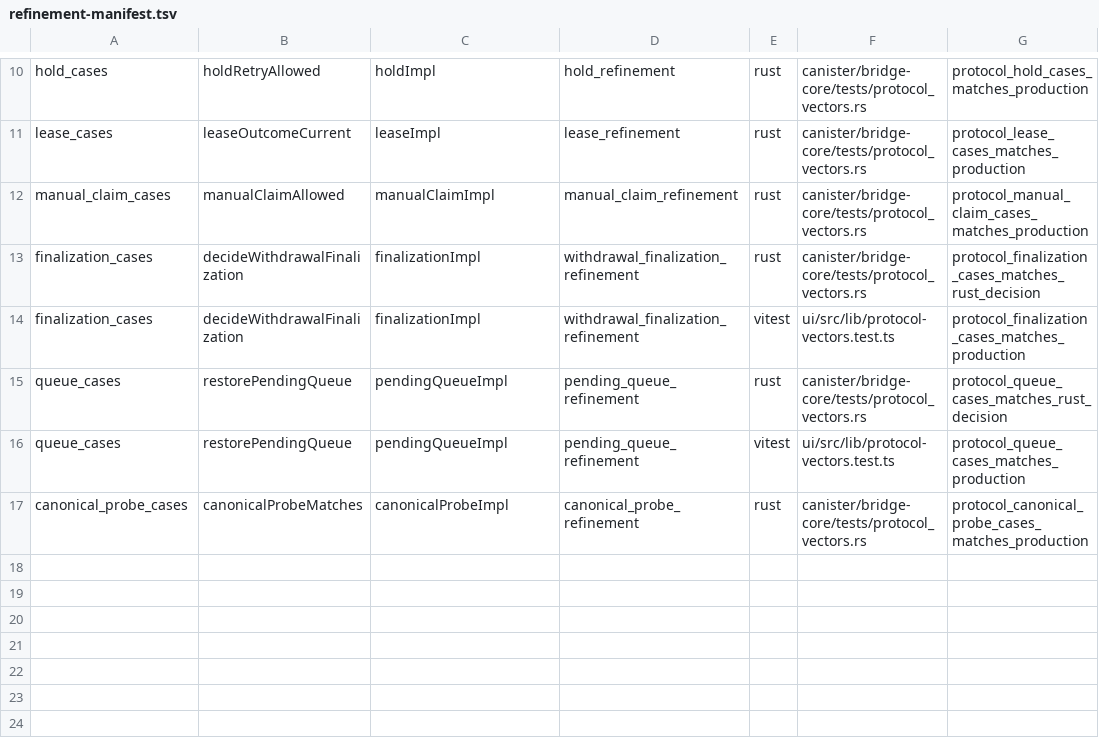
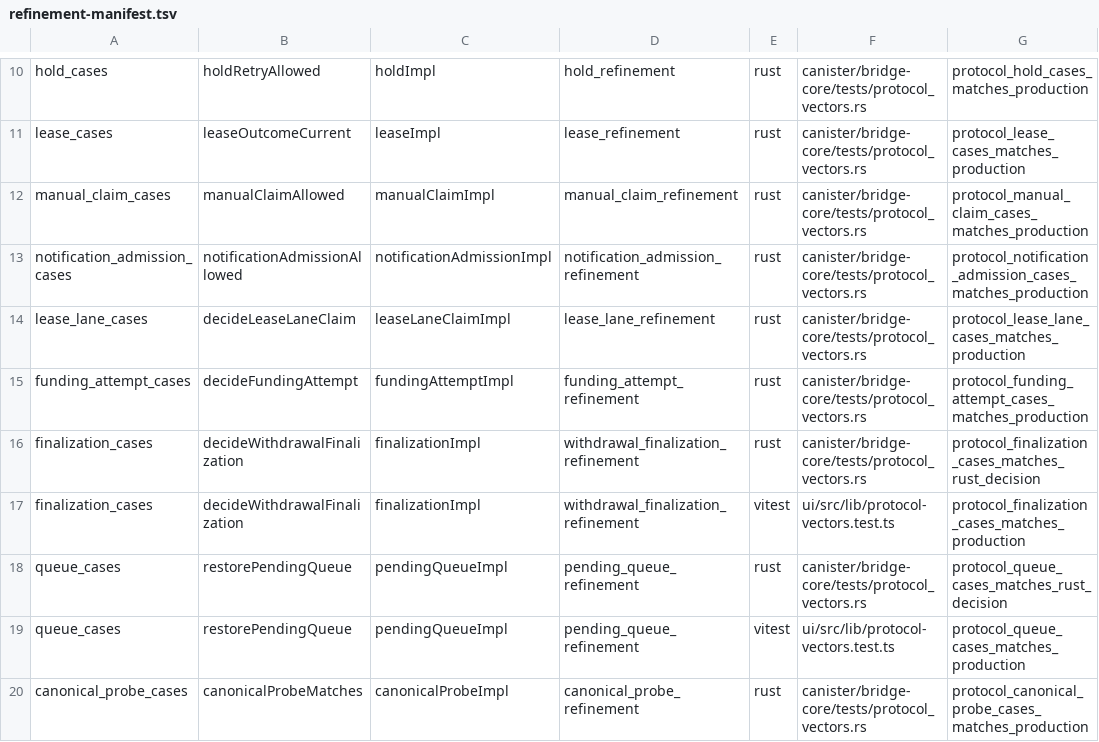
Before and after one commit to humandebri/Bridge, a TSV file: verification/refinement-manifest.tsv, drawn as a sheet; only a part is shown, gaps mark what is left out.

```diff
--- a/verification/refinement-manifest.tsv
+++ b/verification/refinement-manifest.tsv
@@ -12,2 +12,5 @@ lease_cases	leaseOutcomeCurrent	leaseImpl	lease_refinement	rust	canister/bridge-
 manual_claim_cases	manualClaimAllowed	manualClaimImpl	manual_claim_refinement	rust	canister/bridge-core/tests/protocol_vectors.rs	protocol_manual_claim_cases_matches_production
+notification_admission_cases	notificationAdmissionAllowed	notificationAdmissionImpl	notification_admission_refinement	rust	canister/bridge-core/tests/protocol_vectors.rs	protocol_notification_admission_cases_matches_production
+lease_lane_cases	decideLeaseLaneClaim	leaseLaneClaimImpl	lease_lane_refinement	rust	canister/bridge-core/tests/protocol_vectors.rs	protocol_lease_lane_cases_matches_production
+funding_attempt_cases	decideFundingAttempt	fundingAttemptImpl	funding_attempt_refinement	rust	canister/bridge-core/tests/protocol_vectors.rs	protocol_funding_attempt_cases_matches_production
 finalization_cases	decideWithdrawalFinalization	finalizationImpl	withdrawal_finalization_refinement	rust	canister/bridge-core/tests/protocol_vectors.rs	protocol_finalization_cases_matches_rust_decision
```
Also changed, not shown: verification/assumptions.tsv, verification/phase5-claims.tsv, 57 other files.
